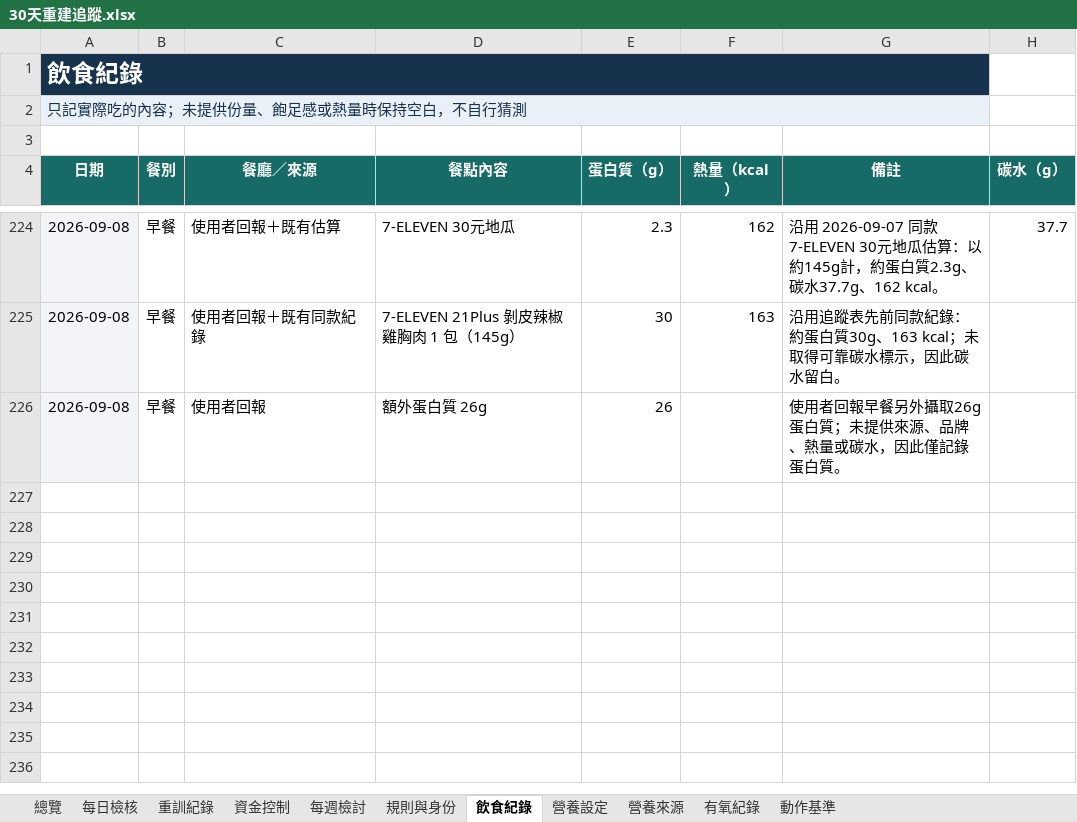
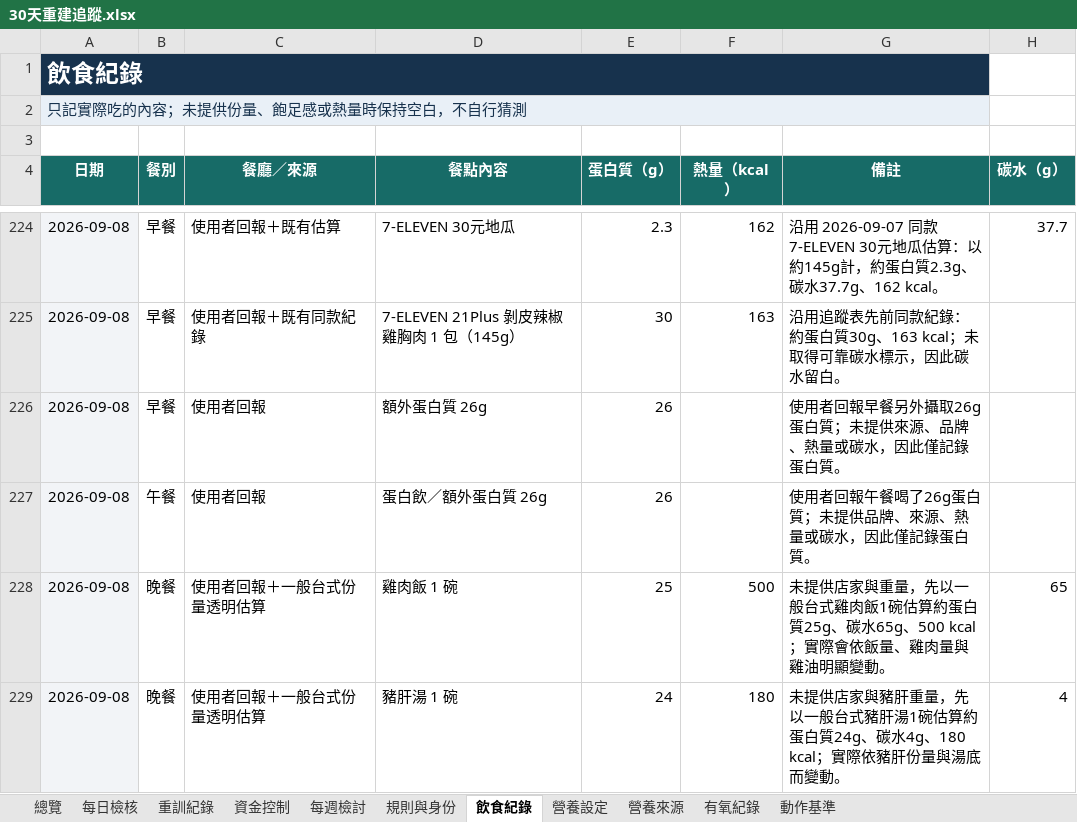
Before and after one commit to asadman1523/30-day-reset-tracker, an Excel workbook: 30天重建追蹤.xlsx, sheet 飲食紀錄, drawn as a sheet; only a part is shown, gaps mark what is left out; values as stored, in another font and other column widths than the file's, no borders; the diff names each change by its address in the sheet, - before the commit and + after, or states it on an @@ line.

```diff
--- a/30天重建追蹤.xlsx (sheet 飲食紀錄)
+++ b/30天重建追蹤.xlsx (sheet 飲食紀錄)
+row 227: 2026-09-08 | 午餐 | 使用者回報 | 蛋白飲／額外蛋白質 26g | 26 |  | 使用者回報午餐喝了26g蛋白質；未提供品牌、來源、熱量或碳水，因此僅記錄蛋白質。
+row 228: 2026-09-08 | 晚餐 | 使用者回報＋一般台式份量透明估算 | 雞肉飯 1 碗 | 25 | 500 | 未提供店家與重量，先以一般台式雞肉飯1碗估算約蛋白質25g、碳水65g、500 kcal；實際會依飯量、雞肉量與雞油明顯變動。 | 65
+row 229: 2026-09-08 | 晚餐 | 使用者回報＋一般台式份量透明估算 | 豬肝湯 1 碗 | 24 | 180 | 未提供店家與豬肝重量，先以一般台式豬肝湯1碗估算約蛋白質24g、碳水4g、180 kcal；實際依豬肝份量與湯底而變動。 | 4
```
Also changed, not shown: 4 other files.
